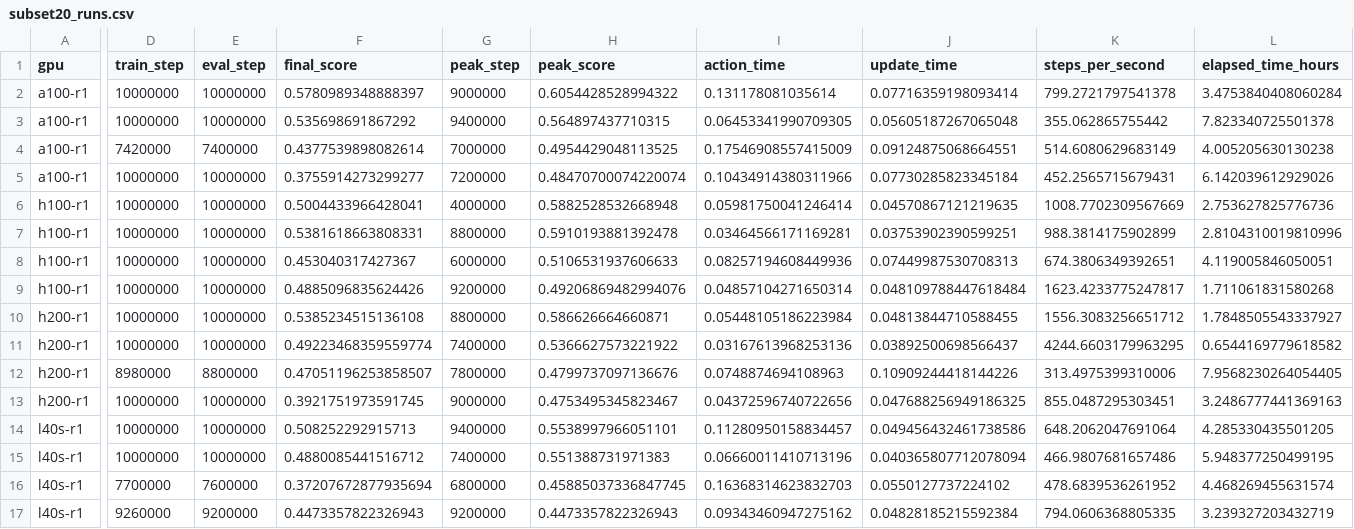
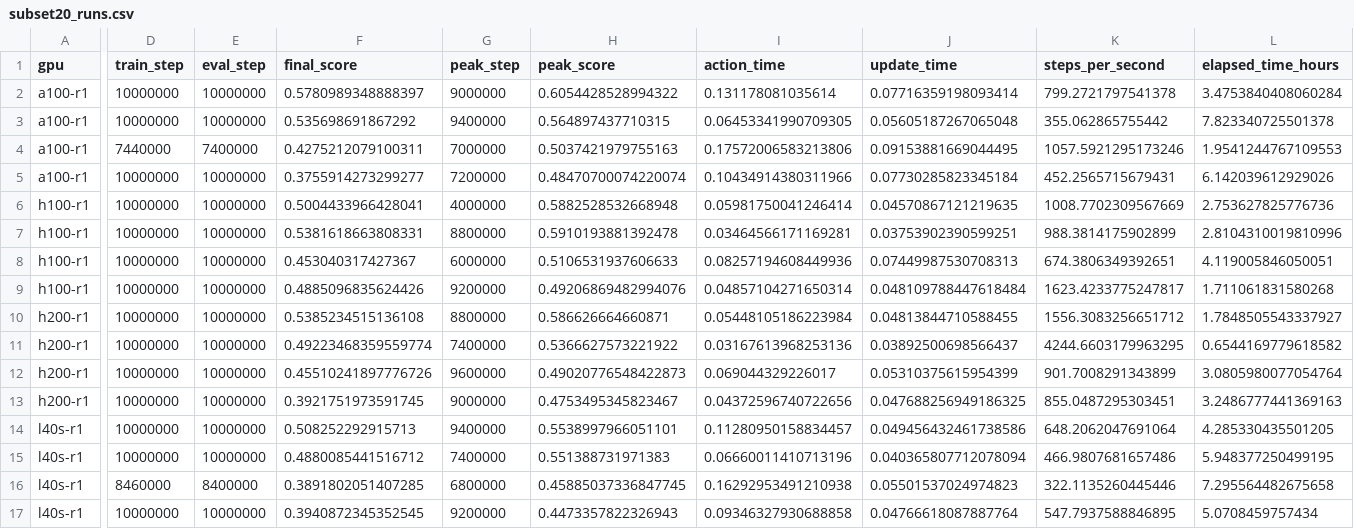
Before and after one commit to thedannyliu/newt, a CSV file: docs/assets/ablation_insights_20260610/subset20_runs.csv, drawn as a sheet; only a part is shown, gaps mark what is left out; the diff names each change by its address in the sheet, - before the commit and + after, or states it on an @@ line.

Commit message:
Record subset20 continuation status

```diff
--- a/docs/assets/ablation_insights_20260610/subset20_runs.csv
+++ b/docs/assets/ablation_insights_20260610/subset20_runs.csv
-D4 (train_step): 7420000
+D4 (train_step): 7440000
-F4 (final_score): 0.4377539898082614
+F4 (final_score): 0.4275212079100311
-H4 (peak_score): 0.4954429048113525
+H4 (peak_score): 0.5037421979755163
-I4 (action_time): 0.17546908557415009
+I4 (action_time): 0.17572006583213806
-J4 (update_time): 0.09124875068664551
+J4 (update_time): 0.09153881669044495
-K4 (steps_per_second): 514.6080629683149
+K4 (steps_per_second): 1057.5921295173246
-L4 (elapsed_time_hours): 4.005205630130238
+L4 (elapsed_time_hours): 1.9541244767109553
-D12 (train_step): 8980000
+D12 (train_step): 10000000
-E12 (eval_step): 8800000
+E12 (eval_step): 10000000
-F12 (final_score): 0.47051196253858507
+F12 (final_score): 0.45510241897776726
-G12 (peak_step): 7800000
+G12 (peak_step): 9600000
-H12 (peak_score): 0.4799737097136676
+H12 (peak_score): 0.49020776548422873
-I12 (action_time): 0.0748874694108963
+I12 (action_time): 0.069044329226017
-J12 (update_time): 0.10909244418144226
+J12 (update_time): 0.05310375615954399
-K12 (steps_per_second): 313.4975399310006
+K12 (steps_per_second): 901.7008291343899
-L12 (elapsed_time_hours): 7.9568230264054405
+L12 (elapsed_time_hours): 3.0805980077054764
-D16 (train_step): 7700000
+D16 (train_step): 8460000
-E16 (eval_step): 7600000
+E16 (eval_step): 8400000
-F16 (final_score): 0.37207672877935694
+F16 (final_score): 0.3891802051407285
-I16 (action_time): 0.16368314623832703
+I16 (action_time): 0.16292953491210938
-J16 (update_time): 0.0550127737224102
+J16 (update_time): 0.05501537024974823
-K16 (steps_per_second): 478.6839536261952
+K16 (steps_per_second): 322.1135260445446
-L16 (elapsed_time_hours): 4.468269455631574
+L16 (elapsed_time_hours): 7.295564482675658
-D17 (train_step): 9260000
+D17 (train_step): 10000000
-E17 (eval_step): 9200000
+E17 (eval_step): 10000000
-F17 (final_score): 0.4473357822326943
+F17 (final_score): 0.3940872345352545
-I17 (action_time): 0.09343460947275162
+I17 (action_time): 0.09346327930688858
-J17 (update_time): 0.04828185215592384
+J17 (update_time): 0.04766618087887764
-K17 (steps_per_second): 794.0606368805335
+K17 (steps_per_second): 547.7937588846895
-L17 (elapsed_time_hours): 3.239327203432719
+L17 (elapsed_time_hours): 5.0708459757434
```
Also changed, not shown: docs/assets/ablation_insights_20260610/subset20_highstep_summary.csv, 5 other files.
